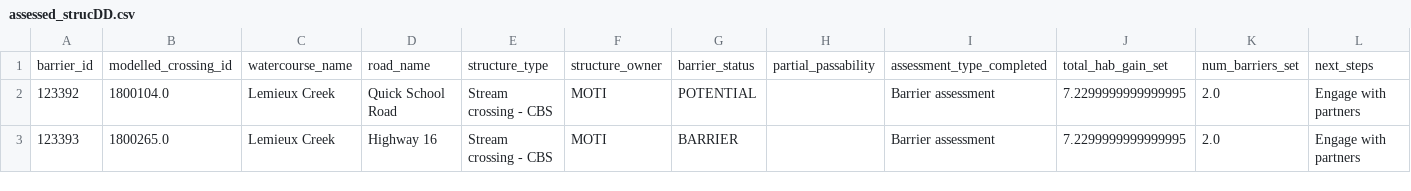
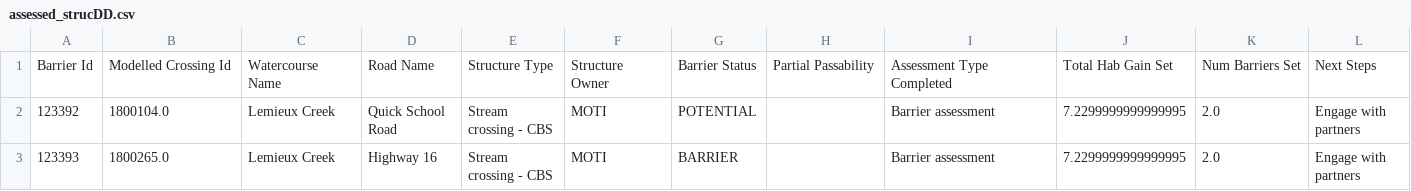
Before and after one commit to Canadian-Wildlife-Federation/bulkley-wcrp-online, a CSV file: content/data/assessed_strucDD.csv, drawn as a sheet; only a part is shown; removed rows and columns are numbered as before the commit, all else as after; rows hold the shown columns only; the diff names each change by its address in the sheet, - before the commit and + after, or states it on an @@ line.

```diff
--- a/content/data/assessed_strucDD.csv
+++ b/content/data/assessed_strucDD.csv
-row 1: barrier_id | modelled_crossing_id | watercourse_name | road_name | structure_type | structure_owner | barrier_status | partial_passability | assessment_type_completed | total_hab_gain_set | num_barriers_set | next_steps
+row 1: Barrier Id | Modelled Crossing Id | Watercourse Name | Road Name | Structure Type | Structure Owner | Barrier Status | Partial Passability | Assessment Type Completed | Total Hab Gain Set | Num Barriers Set | Next Steps
```
Also changed, not shown: content/data/confirmed_barriers.csv, content/data/excluded_structures.csv, 18 other files.
